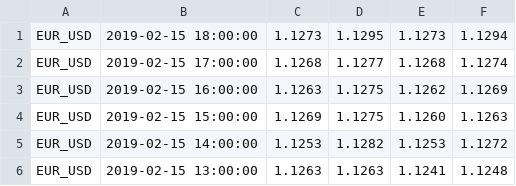
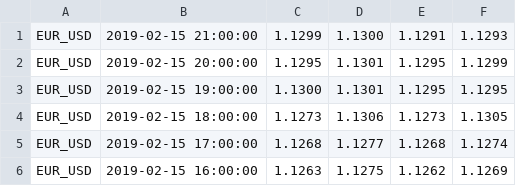
Before and after one commit to murphy-k/Rquant, a CSV file: temp/fxhistoricaldata_EUR_USD_hour.csv, drawn as a sheet; only a part is shown; the shorter side is filled out with more unchanged rows; the diff covers the shown part only.

```diff
--- a/temp/fxhistoricaldata_EUR_USD_hour.csv
+++ b/temp/fxhistoricaldata_EUR_USD_hour.csv
@@ -1,2 +1,5 @@
-EUR_USD,2019-02-15 18:00:00,1.1273,1.1295,1.1273,1.1294
+EUR_USD,2019-02-15 21:00:00,1.1299,1.1300,1.1291,1.1293
+EUR_USD,2019-02-15 20:00:00,1.1295,1.1301,1.1295,1.1299
+EUR_USD,2019-02-15 19:00:00,1.1300,1.1301,1.1295,1.1295
+EUR_USD,2019-02-15 18:00:00,1.1273,1.1306,1.1273,1.1305
 EUR_USD,2019-02-15 17:00:00,1.1268,1.1277,1.1268,1.1274
```
Also changed, not shown: 27 removed rows elsewhere in this file, 9 other files.
